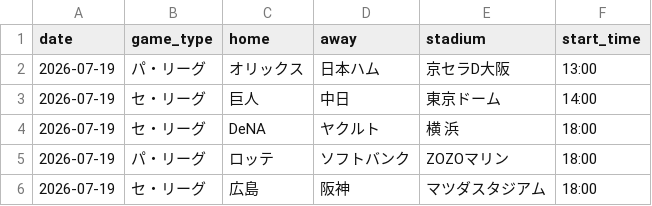
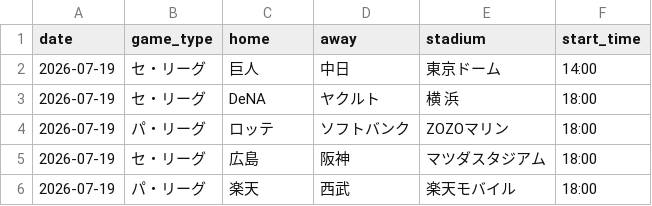
Before and after one commit to hrt2223/npb-elo, a CSV file: npb/2026/output/upcoming_schedule.csv, drawn as a sheet; only a part is shown; the shorter side is filled out with more unchanged rows.

```diff
--- a/npb/2026/output/upcoming_schedule.csv
+++ b/npb/2026/output/upcoming_schedule.csv
@@ -1,3 +1,2 @@
 date,game_type,home,away,stadium,start_time
-2026-07-19,パ・リーグ,オリックス,日本ハム,京セラD大阪,13:00
 2026-07-19,セ・リーグ,巨人,中日,東京ドーム,14:00
```
Also changed, not shown: npb/2026/output/today_probabilities.csv, 1 other file.
